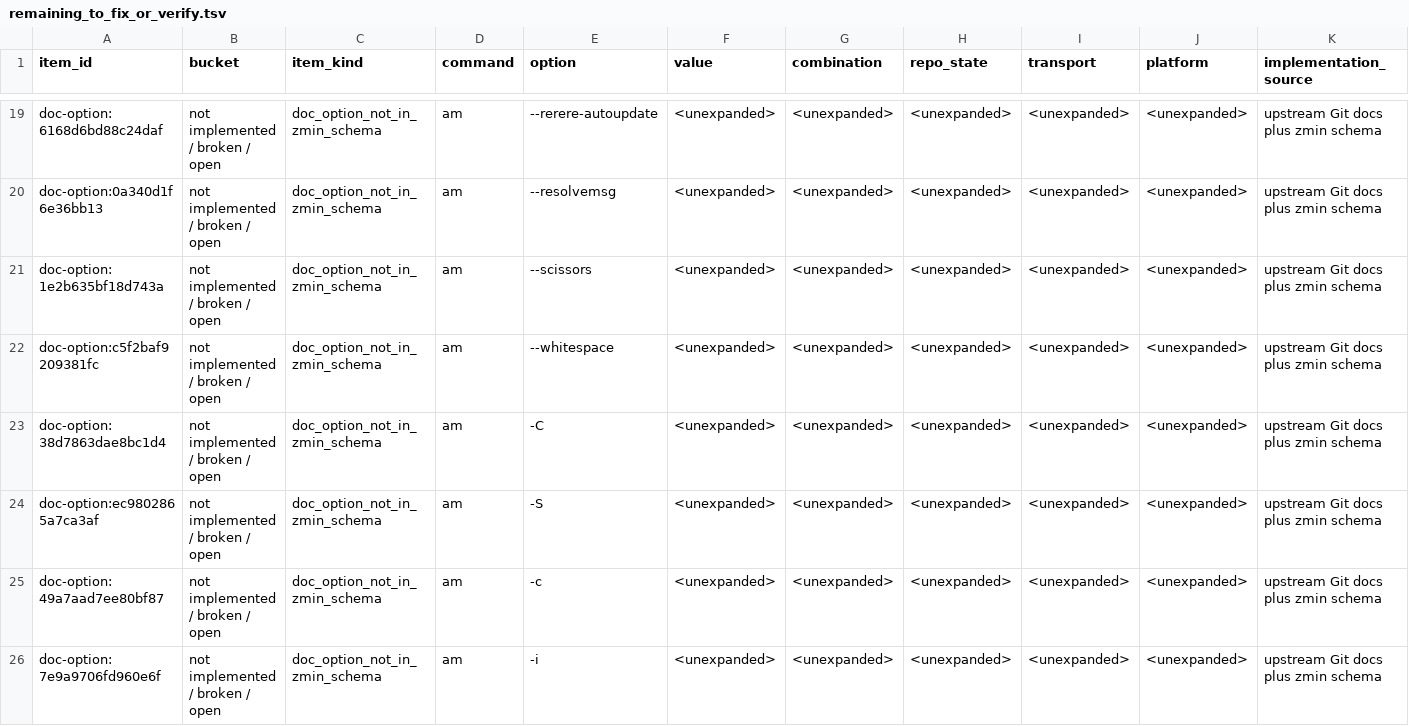
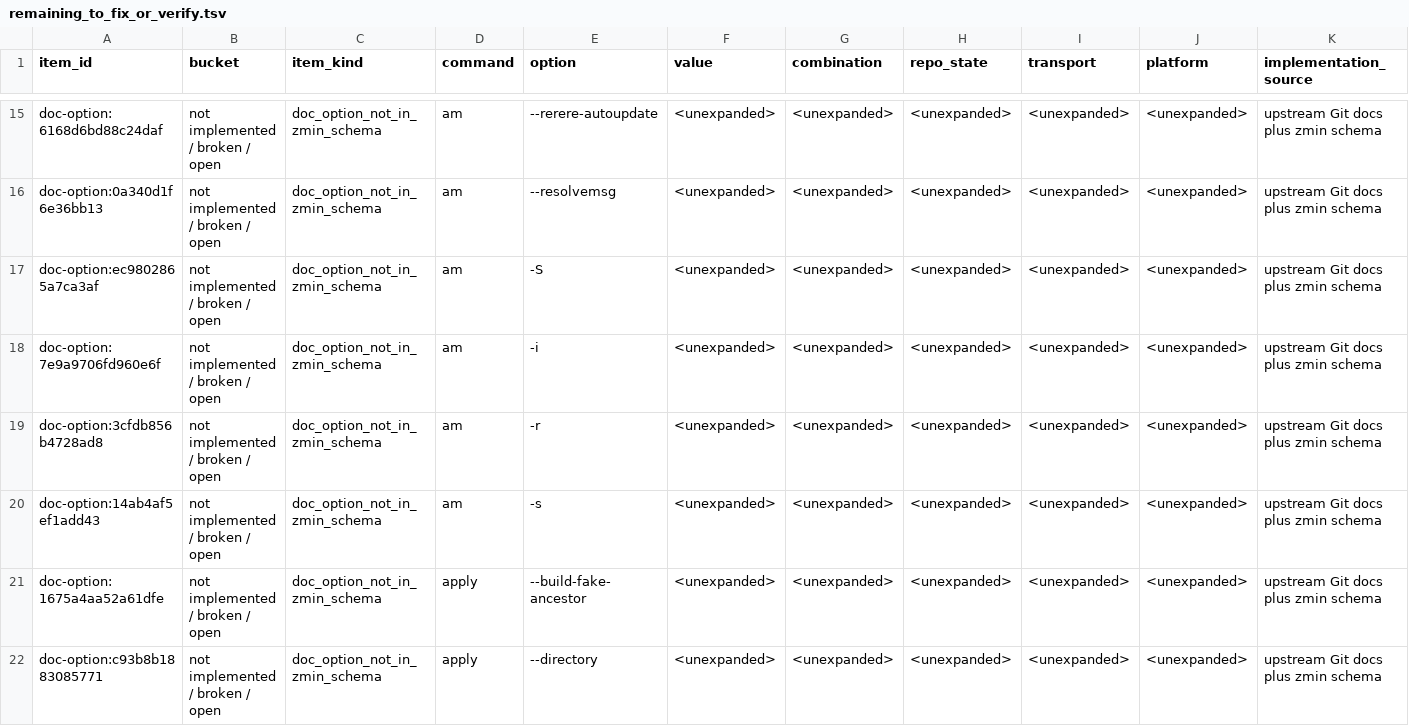
Before and after one commit to dschewchenko/zmin, a TSV file: docs/cli/census/remaining_to_fix_or_verify.tsv, drawn as a sheet; only a part is shown, gaps mark what is left out; the shorter side is filled out with more unchanged rows; rows hold the shown columns only; the diff covers the shown part only; the diff names each change by its address in the sheet, - before the commit and + after, or states it on an @@ line.

```diff
--- a/docs/cli/census/remaining_to_fix_or_verify.tsv
+++ b/docs/cli/census/remaining_to_fix_or_verify.tsv
-row 21: doc-option:1e2b635bf18d743a | not implemented / broken / open | doc_option_not_in_zmin_schema | am | --scissors | <unexpanded> | <unexpanded> | <unexpanded> | <unexpanded> | <unexpanded> | upstream Git docs plus zmin schema
-row 22: doc-option:c5f2baf9209381fc | not implemented / broken / open | doc_option_not_in_zmin_schema | am | --whitespace | <unexpanded> | <unexpanded> | <unexpanded> | <unexpanded> | <unexpanded> | upstream Git docs plus zmin schema
-row 23: doc-option:38d7863dae8bc1d4 | not implemented / broken / open | doc_option_not_in_zmin_schema | am | -C | <unexpanded> | <unexpanded> | <unexpanded> | <unexpanded> | <unexpanded> | upstream Git docs plus zmin schema
-row 25: doc-option:49a7aad7ee80bf87 | not implemented / broken / open | doc_option_not_in_zmin_schema | am | -c | <unexpanded> | <unexpanded> | <unexpanded> | <unexpanded> | <unexpanded> | upstream Git docs plus zmin schema
```
Also changed, not shown: 8 removed rows elsewhere in this file, docs/cli/census/command_progress.tsv, docs/cli/census/invalid_input_parity.tsv, 10 other files.
